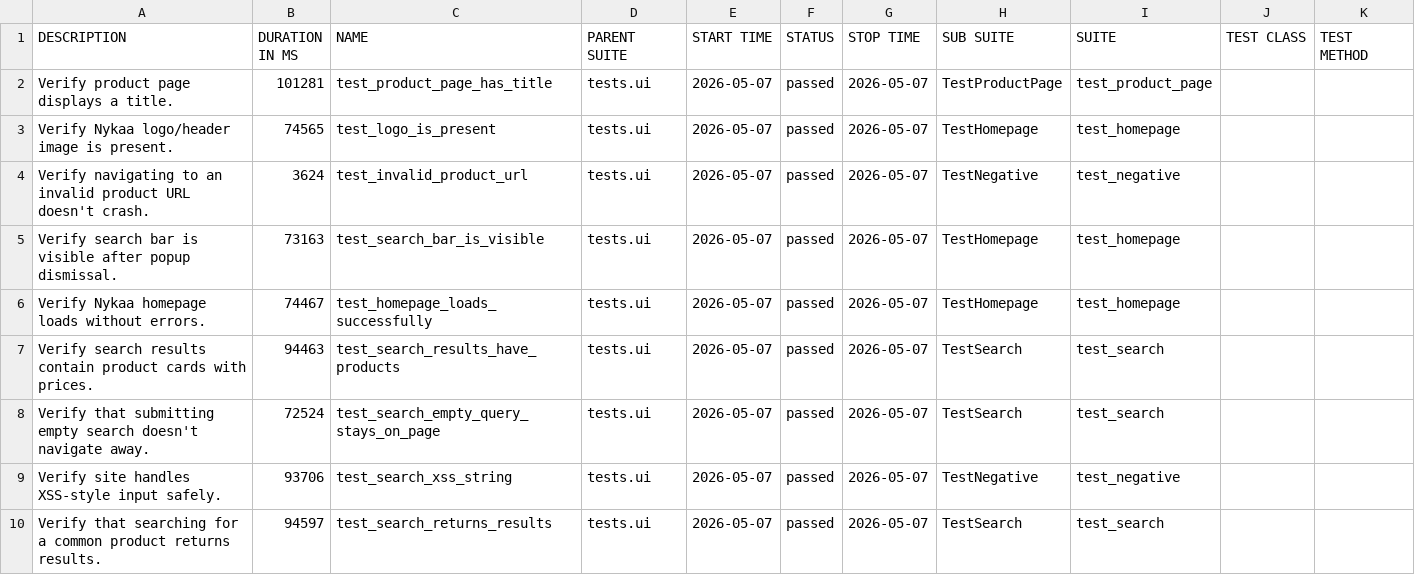
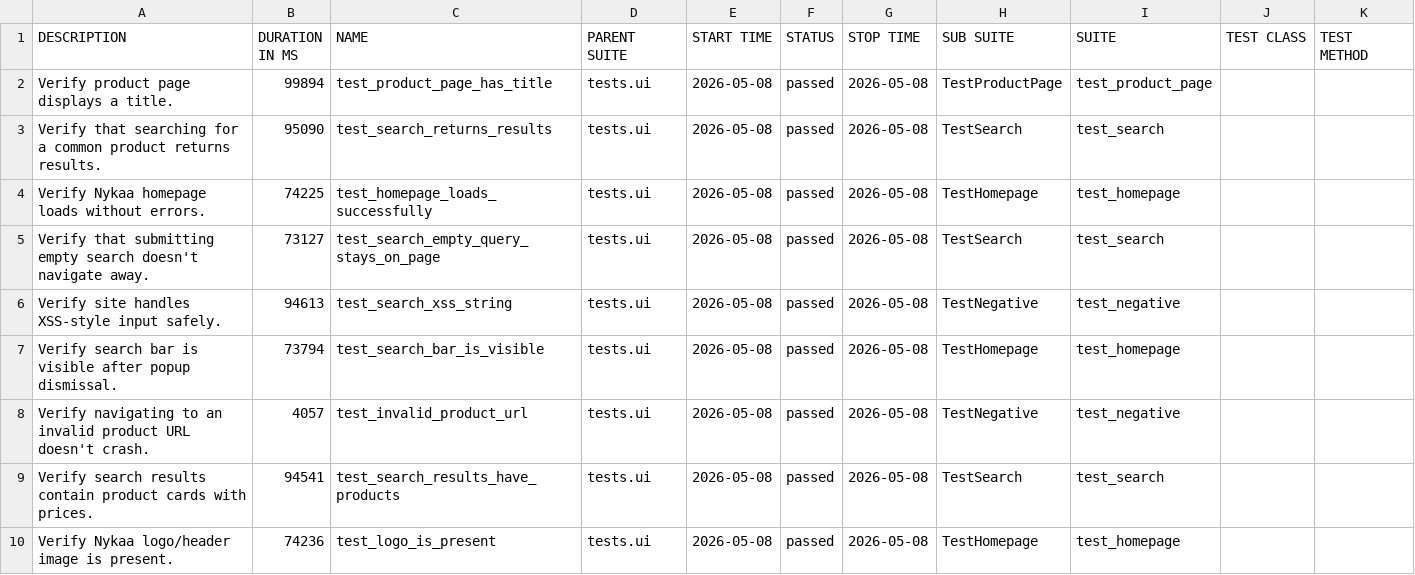
Before and after one commit to Deoli420/automation-framework, a CSV file: allure-report/data/suites.csv, drawn as a sheet.

```diff
--- a/allure-report/data/suites.csv
+++ b/allure-report/data/suites.csv
@@ -1,10 +1,10 @@
 "DESCRIPTION","DURATION IN MS","NAME","PARENT SUITE","START TIME","STATUS","STOP TIME","SUB SUITE","SUITE","TEST CLASS","TEST METHOD"
-"Verify product page displays a title.","101281","test_product_page_has_title","tests.ui","2026-05-07","passed","2026-05-07","TestProductPage","test_product_page","",""
-"Verify Nykaa logo/header image is present.","74565","test_logo_is_present","tests.ui","2026-05-07","passed","2026-05-07","TestHomepage","test_homepage","",""
-"Verify navigating to an invalid product URL doesn't crash.","3624","test_invalid_product_url","tests.ui","2026-05-07","passed","2026-05-07","TestNegative","test_negative","",""
-"Verify search bar is visible after popup dismissal.","73163","test_search_bar_is_visible","tests.ui","2026-05-07","passed","2026-05-07","TestHomepage","test_homepage","",""
-"Verify Nykaa homepage loads without errors.","74467","test_homepage_loads_successfully","tests.ui","2026-05-07","passed","2026-05-07","TestHomepage","test_homepage","",""
-"Verify search results contain product cards with prices.","94463","test_search_results_have_products","tests.ui","2026-05-07","passed","2026-05-07","TestSearch","test_search","",""
-"Verify that submitting empty search doesn't navigate away.","72524","test_search_empty_query_stays_on_page","tests.ui","2026-05-07","passed","2026-05-07","TestSearch","test_search","",""
-"Verify site handles XSS-style input safely.","93706","test_search_xss_string","tests.ui","2026-05-07","passed","2026-05-07","TestNegative","test_negative","",""
-"Verify that searching for a common product returns results.","94597","test_search_returns_results","tests.ui","2026-05-07","passed","2026-05-07","TestSearch","test_search","",""
+"Verify product page displays a title.","99894","test_product_page_has_title","tests.ui","2026-05-08","passed","2026-05-08","TestProductPage","test_product_page","",""
+"Verify that searching for a common product returns results.","95090","test_search_returns_results","tests.ui","2026-05-08","passed","2026-05-08","TestSearch","test_search","",""
+"Verify Nykaa homepage loads without errors.","74225","test_homepage_loads_successfully","tests.ui","2026-05-08","passed","2026-05-08","TestHomepage","test_homepage","",""
+"Verify that submitting empty search doesn't navigate away.","73127","test_search_empty_query_stays_on_page","tests.ui","2026-05-08","passed","2026-05-08","TestSearch","test_search","",""
+"Verify site handles XSS-style input safely.","94613","test_search_xss_string","tests.ui","2026-05-08","passed","2026-05-08","TestNegative","test_negative","",""
+"Verify search bar is visible after popup dismissal.","73794","test_search_bar_is_visible","tests.ui","2026-05-08","passed","2026-05-08","TestHomepage","test_homepage","",""
+"Verify navigating to an invalid product URL doesn't crash.","4057","test_invalid_product_url","tests.ui","2026-05-08","passed","2026-05-08","TestNegative","test_negative","",""
+"Verify search results contain product cards with prices.","94541","test_search_results_have_products","tests.ui","2026-05-08","passed","2026-05-08","TestSearch","test_search","",""
+"Verify Nykaa logo/header image is present.","74236","test_logo_is_present","tests.ui","2026-05-08","passed","2026-05-08","TestHomepage","test_homepage","",""
```
Also changed, not shown: 59 other files.
